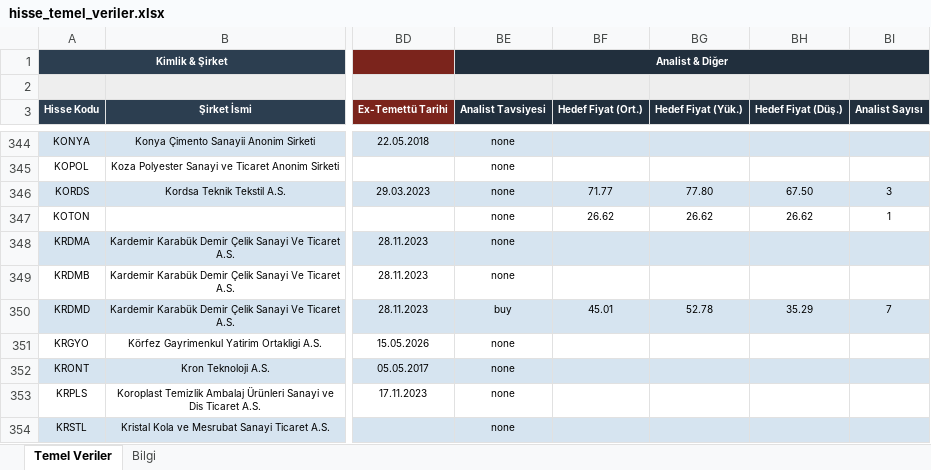
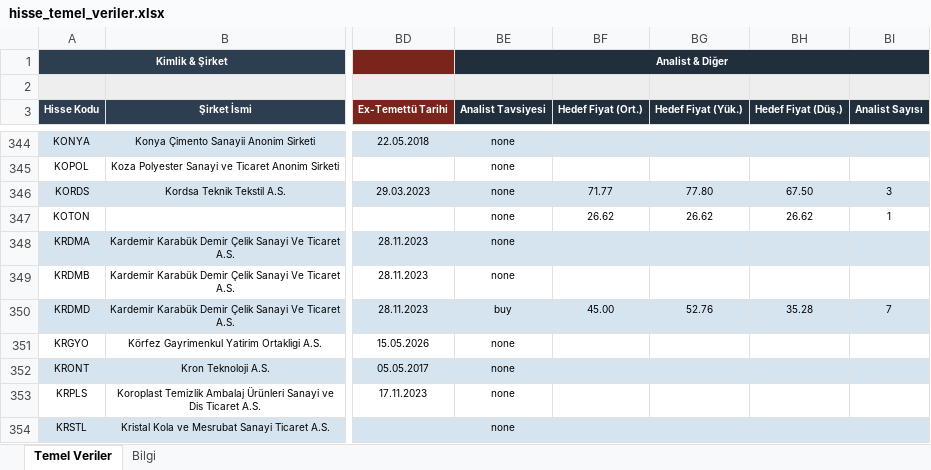
Before and after one commit to fkcengizhan-crypto/ghtvt, an Excel workbook: hisse_temel_veriler.xlsx, sheet Temel Veriler, drawn as a sheet; only a part is shown, gaps mark what is left out; values as stored, in another font and other column widths than the file's, no borders; the diff covers the shown part only; the diff names each change by its address in the sheet, - before the commit and + after, or states it on an @@ line.

```diff
--- a/hisse_temel_veriler.xlsx (sheet Temel Veriler)
+++ b/hisse_temel_veriler.xlsx (sheet Temel Veriler)
-BF350 (Hedef Fiyat (Ort.)): 45.01
+BF350 (Hedef Fiyat (Ort.)): 45.00
-BG350 (Hedef Fiyat (Yük.)): 52.78
+BG350 (Hedef Fiyat (Yük.)): 52.76
-BH350 (Hedef Fiyat (Düş.)): 35.29
+BH350 (Hedef Fiyat (Düş.)): 35.28
```
Also changed, not shown: 97 edited cells and cell formats elsewhere in this sheet, sheet Bilgi, 2 other files.
